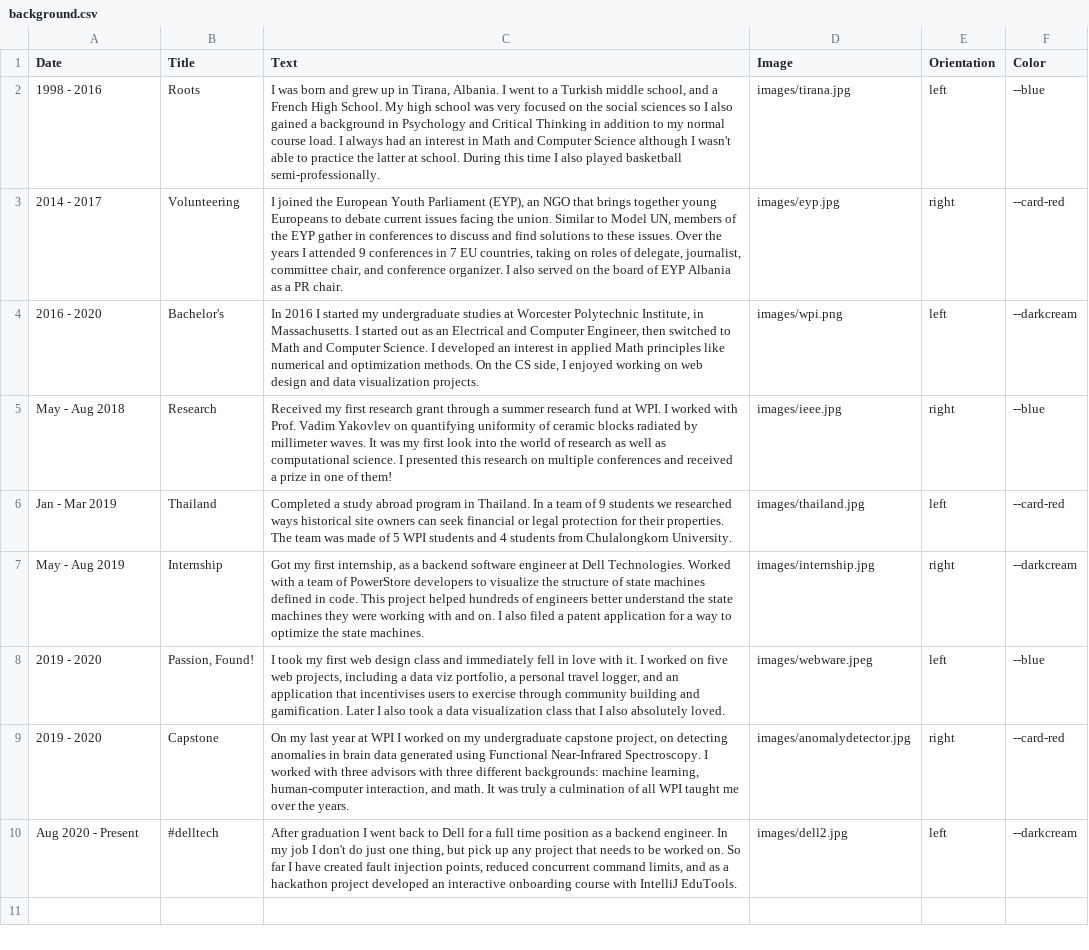
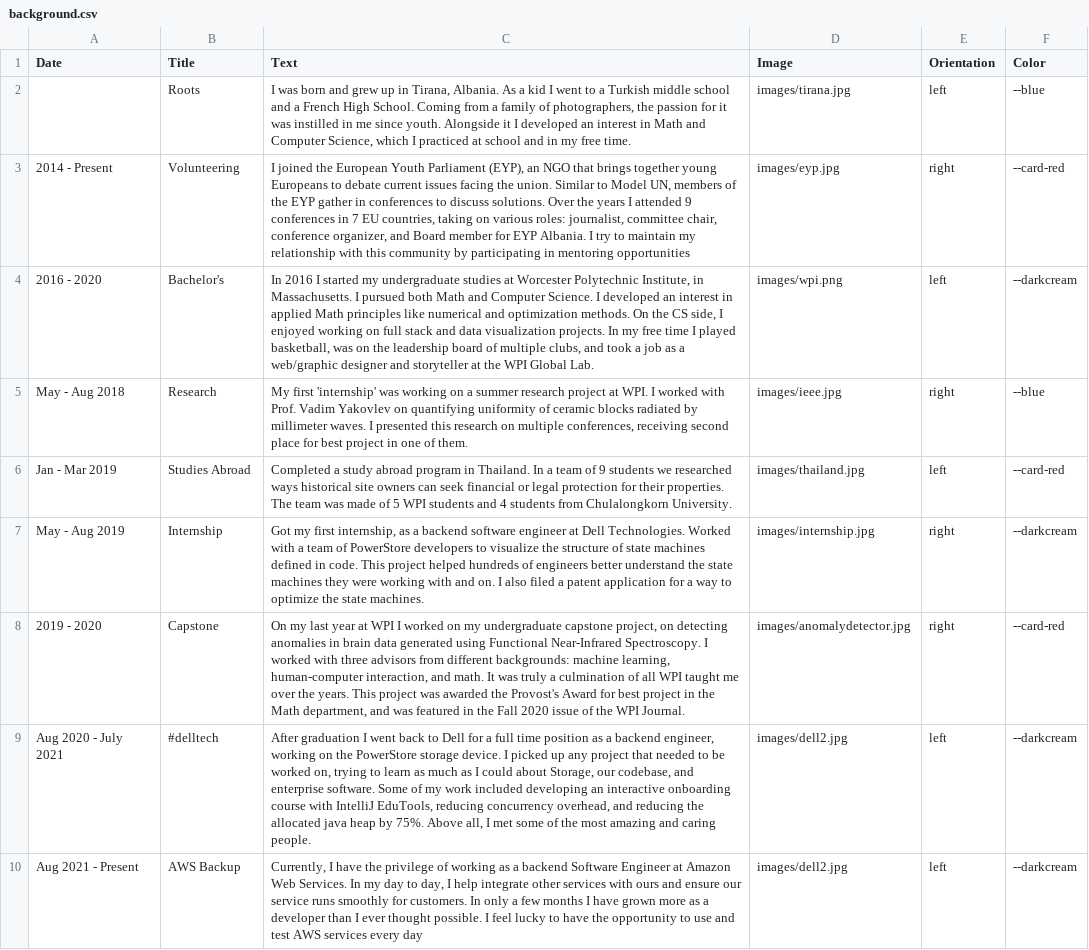
Before and after one commit to petrakumi12/petrakumi12.github.io, a CSV file: web/about/background.csv, drawn as a sheet; removed rows and columns are numbered as before the commit, all else as after; the diff names each change by its address in the sheet, - before the commit and + after, or states it on an @@ line.

```diff
--- a/web/about/background.csv
+++ b/web/about/background.csv
-A2 (Date): 1998 - 2016
+A2 (Date): (empty)
-C2 (Text): …Tirana, Albania. I went to a Turkish middle school, and a French High School. My high school was very focused on the social sciences so I also gained a background in Psychology and Critical Thinking in addition to my normal course load. I always had an interest in Math and Computer Science although I wasn't able to practice the latter at school. During this time I also played basketball semi-professionally.
+C2 (Text): …Tirana, Albania. As a kid I went to a Turkish middle school and a French High School. Coming from a family of photographers, the passion for it was instilled in me since youth. Alongside it I developed an interest in Math and Computer Science, which I practiced at school and in my free time.
-A3 (Date): 2014 - 2017
+A3 (Date): 2014 - Present
-C3 (Text): …to discuss and find solutions to these issues. Over the years I attended 9 conferences in 7 EU countries, taking on roles of delegate, journalist, committee chair, and conference organizer. I also served on the board of EYP Albania as a PR chair.
+C3 (Text): …to discuss solutions. Over the years I attended 9 conferences in 7 EU countries, taking on various roles: journalist, committee chair, conference organizer, and Board member for EYP Albania. I try to maintain my relationship with this community by participating in mentoring opportunities
-C4 (Text): …Massachusetts. I started out as an Electrical and Computer Engineer, then switched to Math and Computer Science. I developed an interest in applied Math principles like numerical and optimization methods. On the CS side, I enjoyed working on web design and data visualization projects.
+C4 (Text): …Massachusetts. I pursued both Math and Computer Science. I developed an interest in applied Math principles like numerical and optimization methods. On the CS side, I enjoyed working on full stack and data visualization projects. In my free time I played basketball, was on the leadership board of multiple clubs, and took a job as a web/graphic designer and storyteller at the WPI Global Lab.
-C5 (Text): Received my first research grant through a summer research fund at WPI. I worked with Prof. Vadim Yakovlev on quantifying uniformity of ceramic blocks radiated by millimeter waves. It was my first look into the world of research as well as computational science. I presented this research on multiple conferences and received a prize in one of them!
+C5 (Text): My first 'internship' was working on a summer research project at WPI. I worked with Prof. Vadim Yakovlev on quantifying uniformity of ceramic blocks radiated by millimeter waves. I presented this research on multiple conferences, receiving second place for best project in one of them.
-B6 (Title): Thailand
+B6 (Title): Studies Abroad
-row 8: 2019 - 2020 | Passion, Found! | I took my first web design class and immediately fell in love with it. I worked on five web projects, including a data viz portfolio, a personal travel logger, and an application that incentivises users to exercise through community building and gamification. Later I also took a data visualization class that I also absolutely loved. | images/webware.jpeg | left | --blue
-C8 (Text): …three advisors with three different backgrounds: machine learning, human-computer interaction, and math. It was truly a culmination of all WPI taught me over the years.
+C8 (Text): …three advisors from different backgrounds: machine learning, human-computer interaction, and math. It was truly a culmination of all WPI taught me over the years. This project was awarded the Provost's Award for best project in the Math department, and was featured in the Fall 2020 issue of the WPI Journal.
-A9 (Date): Aug 2020 - Present
+A9 (Date): Aug 2020 - July 2021
-C9 (Text): …a backend engineer. In my job I don't do just one thing, but pick up any project that needs to be worked on. So far I have created fault injection points, reduced concurrent command limits, and as a hackathon project developed an interactive onboarding course with IntelliJ EduTools.
+C9 (Text): …a backend engineer, working on the PowerStore storage device. I picked up any project that needed to be worked on, trying to learn as much as I could about Storage, our codebase, and enterprise software. Some of my work included developing an interactive onboarding course with IntelliJ EduTools, reducing concurrency overhead, and reducing the allocated java heap by 75%. Above all, I met some of the most amazing and caring people.
+row 10: Aug 2021 - Present | AWS Backup | Currently, I have the privilege of working as a backend Software Engineer at Amazon Web Services. In my day to day, I help integrate other services with ours and ensure our service runs smoothly for customers. In only a few months I have grown more as a developer than I ever thought possible. I feel lucky to have the opportunity to use and test AWS services every day | images/dell2.jpg | left | --darkcream
```
Also changed, not shown: 10 other files.
